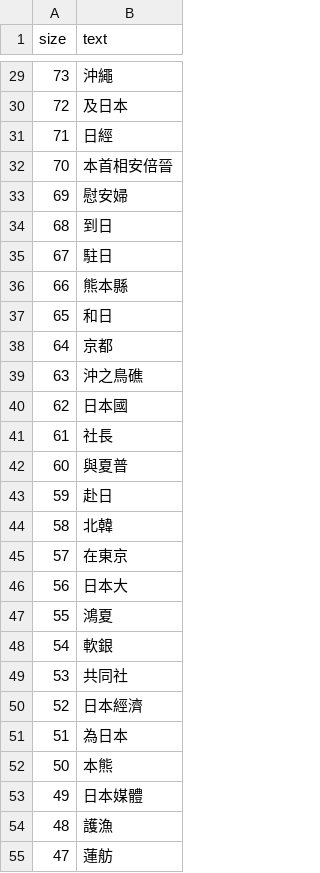
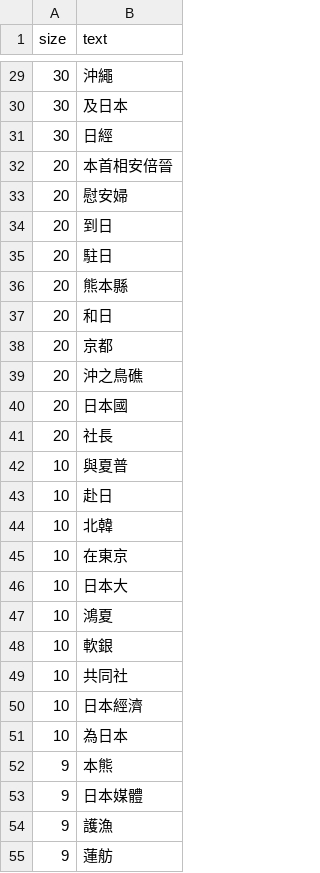
Before and after one commit to Yvonne54511/D3, a CSV file: wordCloud/wordcloud.csv, drawn as a sheet; only a part is shown, gaps mark what is left out; the diff covers the shown part only.

```diff
--- a/wordCloud/wordcloud.csv
+++ b/wordCloud/wordcloud.csv
@@ -29,27 +29,27 @@ size,text
-73,沖繩
-72,及日本
-71,日經
-70,本首相安倍晉
-69,慰安婦
-68,到日
-67,駐日
-66,熊本縣
-65,和日
-64,京都
-63,沖之鳥礁
-62,日本國
-61,社長
-60,與夏普
-59,赴日
-58,北韓
-57,在東京
-56,日本大
-55,鴻夏
-54,軟銀
-53,共同社
-52,日本經濟
-51,為日本
-50,本熊
-49,日本媒體
-48,護漁
-47,蓮舫
+30,沖繩
+30,及日本
+30,日經
+20,本首相安倍晉
+20,慰安婦
+20,到日
+20,駐日
+20,熊本縣
+20,和日
+20,京都
+20,沖之鳥礁
+20,日本國
+20,社長
+10,與夏普
+10,赴日
+10,北韓
+10,在東京
+10,日本大
+10,鴻夏
+10,軟銀
+10,共同社
+10,日本經濟
+10,為日本
+9,本熊
+9,日本媒體
+9,護漁
+9,蓮舫
```
Also changed, not shown: 4 added rows, 1 removed row and 68 edited cells elsewhere in this file.
